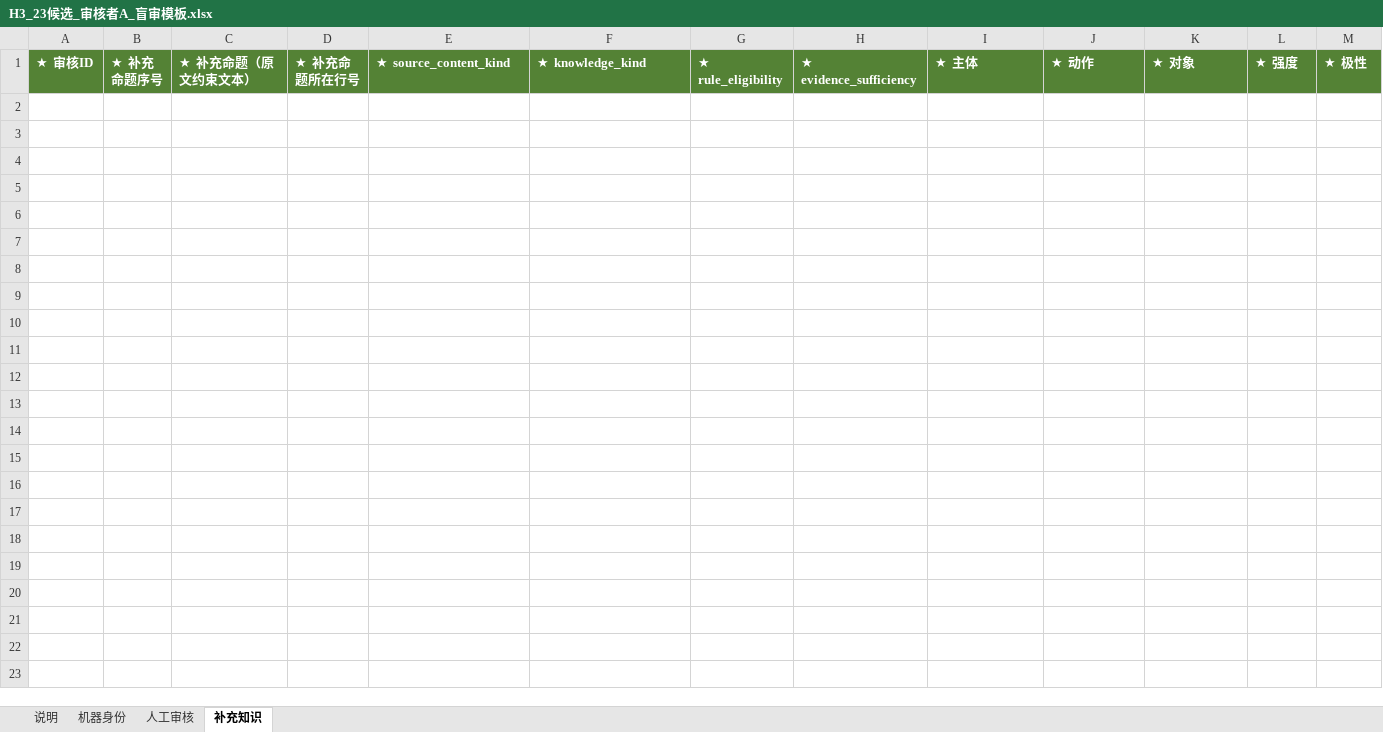
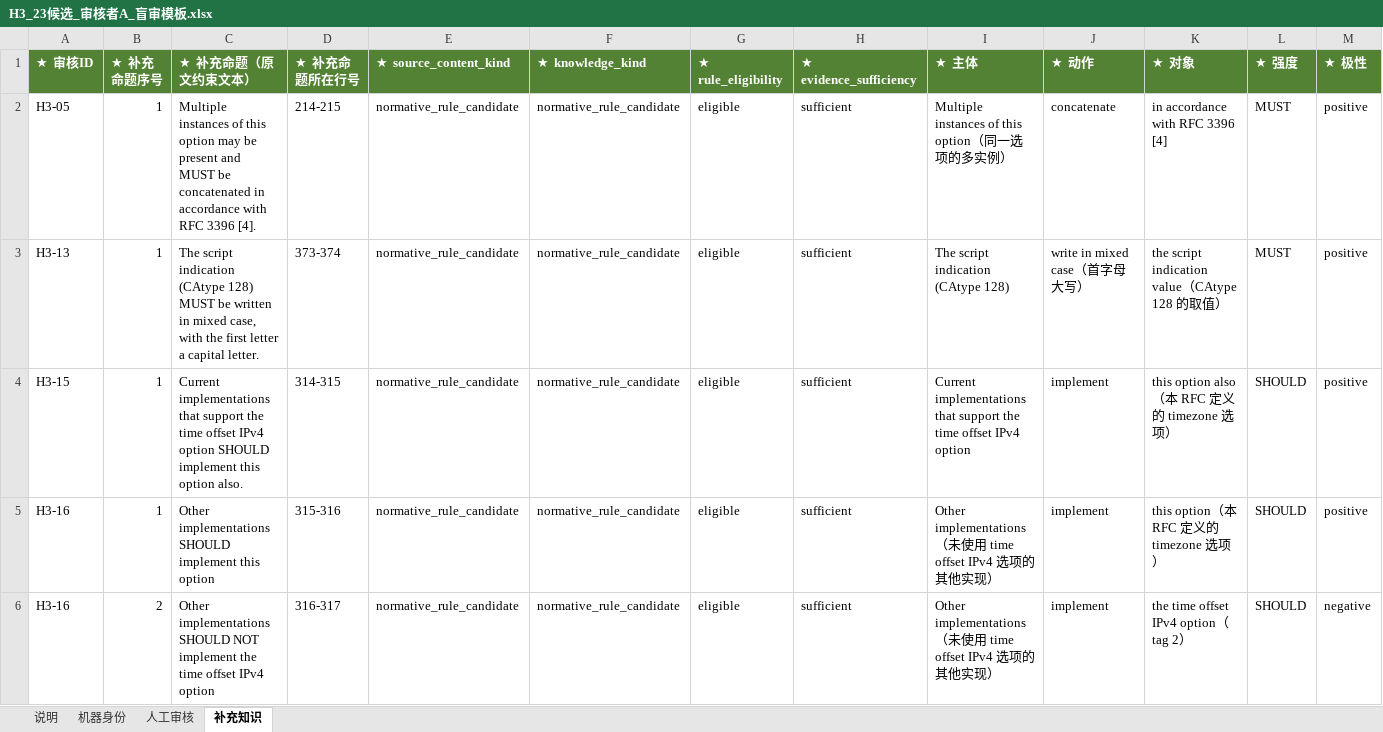
Before and after one commit to sssxzl/ProtoKG, an Excel workbook: docs/实施/待办与勘误/M0对账交付/M1-Q3-V2-E4-R1_H3候选人工盲审/H3_23候选_审核者A_盲审模板.xlsx, sheet 补充知识, drawn as a sheet; only a part is shown; values as stored, in another font and other column widths than the file's, no borders; rows hold the shown columns only; the diff names each change by its address in the sheet, - before the commit and + after, or states it on an @@ line.

```diff
--- a/docs/实施/待办与勘误/M0对账交付/M1-Q3-V2-E4-R1_H3候选人工盲审/H3_23候选_审核者A_盲审模板.xlsx (sheet 补充知识)
+++ b/docs/实施/待办与勘误/M0对账交付/M1-Q3-V2-E4-R1_H3候选人工盲审/H3_23候选_审核者A_盲审模板.xlsx (sheet 补充知识)
+row 2: H3-05 | 1 | Multiple instances of this option may be present and MUST be concatenated in accordance with RFC 3396 [4]. | 214-215 | normative_rule_candidate | normative_rule_candidate | eligible | sufficient | Multiple instances of this option（同一选项的多实例） | concatenate | in accordance with RFC 3396 [4] | MUST | positive
+row 3: H3-13 | 1 | The script indication (CAtype 128) MUST be written in mixed case, with the first letter a capital letter. | 373-374 | normative_rule_candidate | normative_rule_candidate | eligible | sufficient | The script indication (CAtype 128) | write in mixed case（首字母大写） | the script indication value（CAtype 128 的取值） | MUST | positive
+row 4: H3-15 | 1 | Current implementations that support the time offset IPv4 option SHOULD implement this option also. | 314-315 | normative_rule_candidate | normative_rule_candidate | eligible | sufficient | Current implementations that support the time offset IPv4 option | implement | this option also（本 RFC 定义的 timezone 选项） | SHOULD | positive
+row 5: H3-16 | 1 | Other implementations SHOULD implement this option | 315-316 | normative_rule_candidate | normative_rule_candidate | eligible | sufficient | Other implementations（未使用 time offset IPv4 选项的其他实现） | implement | this option（本 RFC 定义的 timezone 选项） | SHOULD | positive
+row 6: H3-16 | 2 | Other implementations SHOULD NOT implement the time offset IPv4 option | 316-317 | normative_rule_candidate | normative_rule_candidate | eligible | sufficient | Other implementations（未使用 time offset IPv4 选项的其他实现） | implement | the time offset IPv4 option（tag 2） | SHOULD | negative
```
Also changed, not shown: sheet 人工审核, docs/实施/待办与勘误/M0对账交付/M1-Q3-V2-E4-R1_H3候选人工盲审/H3_23候选_审核者B_盲审模板.xlsx, 21 other files.
